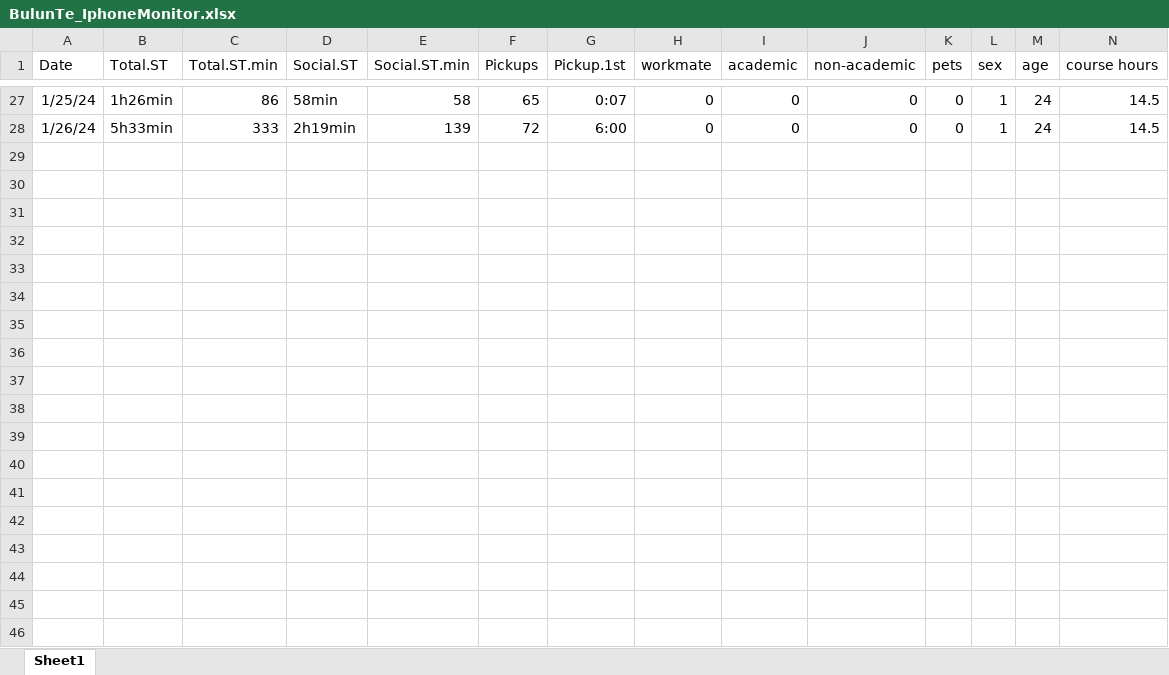
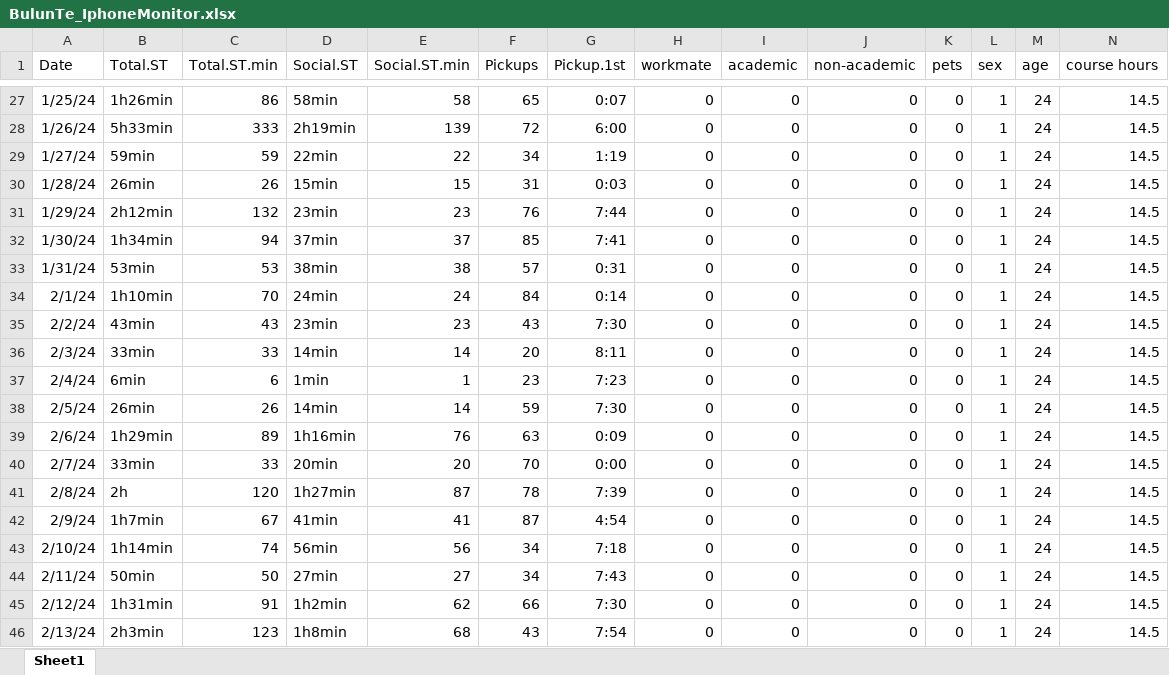
Before and after one commit to petercrimson2023/Biostat620_G08, an Excel workbook: BulunTe_IphoneMonitor.xlsx, sheet Sheet1, drawn as a sheet; only a part is shown, gaps mark what is left out; values as stored, in another font and other column widths than the file's, no borders; rows hold the shown columns only; the diff names each change by its address in the sheet, - before the commit and + after, or states it on an @@ line.

Commit message:
adding data to 2.13

```diff
--- a/BulunTe_IphoneMonitor.xlsx (sheet Sheet1)
+++ b/BulunTe_IphoneMonitor.xlsx (sheet Sheet1)
+row 29: 1/27/24 | 59min | 59 | 22min | 22 | 34 | 1:19 | 0 | 0 | 0 | 0 | 1 | 24 | 14.5
+row 30: 1/28/24 | 26min | 26 | 15min | 15 | 31 | 0:03 | 0 | 0 | 0 | 0 | 1 | 24 | 14.5
+row 31: 1/29/24 | 2h12min | 132 | 23min | 23 | 76 | 7:44 | 0 | 0 | 0 | 0 | 1 | 24 | 14.5
+row 32: 1/30/24 | 1h34min | 94 | 37min | 37 | 85 | 7:41 | 0 | 0 | 0 | 0 | 1 | 24 | 14.5
+row 33: 1/31/24 | 53min | 53 | 38min | 38 | 57 | 0:31 | 0 | 0 | 0 | 0 | 1 | 24 | 14.5
+row 34: 2/1/24 | 1h10min | 70 | 24min | 24 | 84 | 0:14 | 0 | 0 | 0 | 0 | 1 | 24 | 14.5
+row 35: 2/2/24 | 43min | 43 | 23min | 23 | 43 | 7:30 | 0 | 0 | 0 | 0 | 1 | 24 | 14.5
+row 36: 2/3/24 | 33min | 33 | 14min | 14 | 20 | 8:11 | 0 | 0 | 0 | 0 | 1 | 24 | 14.5
+row 37: 2/4/24 | 6min | 6 | 1min | 1 | 23 | 7:23 | 0 | 0 | 0 | 0 | 1 | 24 | 14.5
+row 38: 2/5/24 | 26min | 26 | 14min | 14 | 59 | 7:30 | 0 | 0 | 0 | 0 | 1 | 24 | 14.5
+row 39: 2/6/24 | 1h29min | 89 | 1h16min | 76 | 63 | 0:09 | 0 | 0 | 0 | 0 | 1 | 24 | 14.5
+row 40: 2/7/24 | 33min | 33 | 20min | 20 | 70 | 0:00 | 0 | 0 | 0 | 0 | 1 | 24 | 14.5
+row 41: 2/8/24 | 2h | 120 | 1h27min | 87 | 78 | 7:39 | 0 | 0 | 0 | 0 | 1 | 24 | 14.5
+row 42: 2/9/24 | 1h7min | 67 | 41min | 41 | 87 | 4:54 | 0 | 0 | 0 | 0 | 1 | 24 | 14.5
+row 43: 2/10/24 | 1h14min | 74 | 56min | 56 | 34 | 7:18 | 0 | 0 | 0 | 0 | 1 | 24 | 14.5
+row 44: 2/11/24 | 50min | 50 | 27min | 27 | 34 | 7:43 | 0 | 0 | 0 | 0 | 1 | 24 | 14.5
+row 45: 2/12/24 | 1h31min | 91 | 1h2min | 62 | 66 | 7:30 | 0 | 0 | 0 | 0 | 1 | 24 | 14.5
+row 46: 2/13/24 | 2h3min | 123 | 1h8min | 68 | 43 | 7:54 | 0 | 0 | 0 | 0 | 1 | 24 | 14.5
```
Also changed, not shown: 1 other file.
